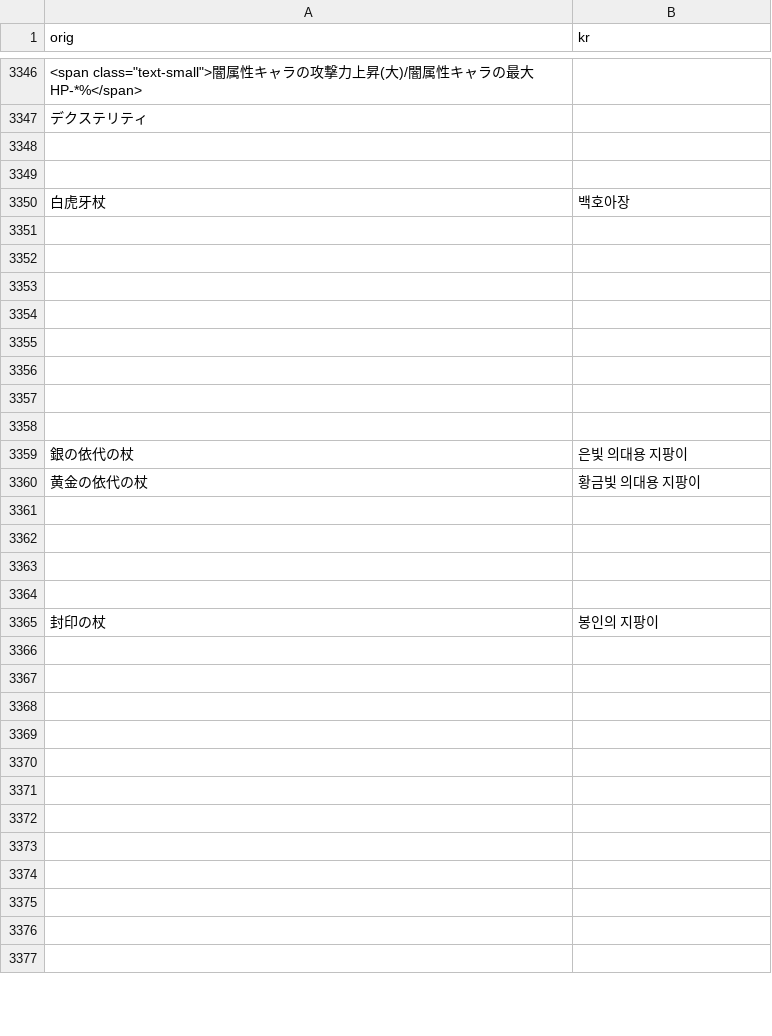
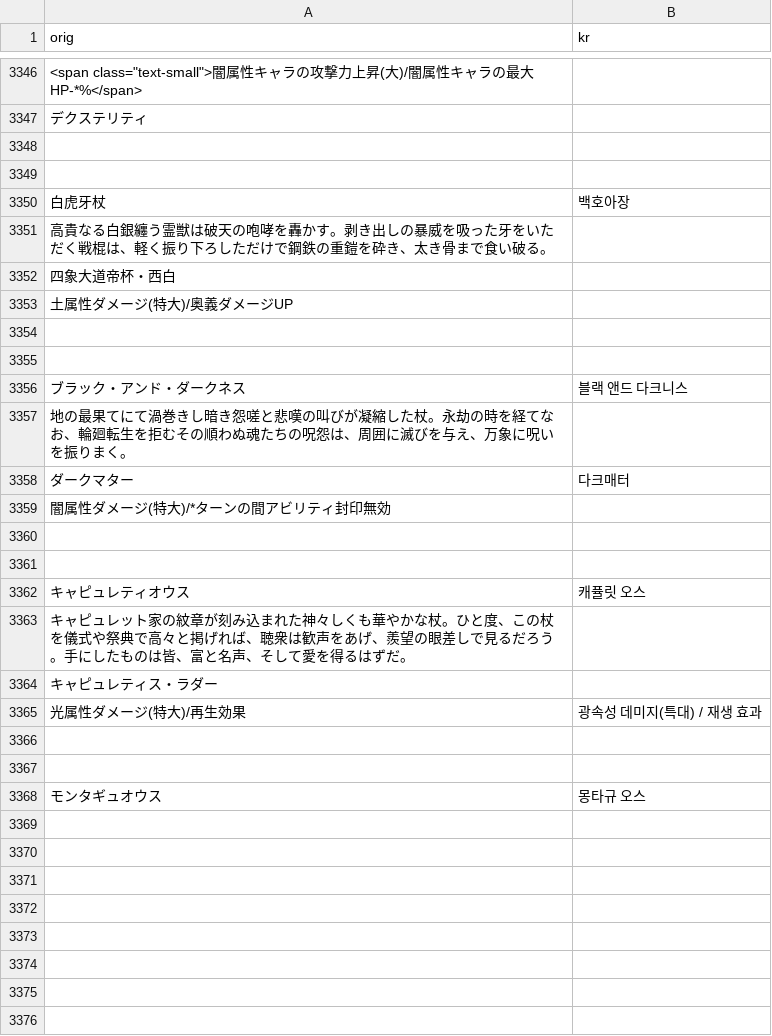
Before and after one commit to sidewinderk/gbfTransKor, a CSV file: cache/archive_무기_SSR.csv, drawn as a sheet; only a part is shown, gaps mark what is left out; the shorter side is filled out with more unchanged rows; the diff covers the shown part only; the diff names each change by its address in the sheet, - before the commit and + after, or states it on an @@ line.

```diff
--- a/cache/archive_무기_SSR.csv
+++ b/cache/archive_무기_SSR.csv
+row 3351: 高貴なる白銀纏う霊獣は破天の咆哮を轟かす。剥き出しの暴威を吸った牙をいただく戦棍は、軽く振り下ろしただけで鋼鉄の重鎧を砕き、太き骨まで食い破る。
+row 3352: 四象大道帝杯・西白
+row 3353: 土属性ダメージ(特大)/奥義ダメージUP
+row 3354: (empty)
+row 3355: (empty)
@@ row 3380 moved to row 3356: ブラック・アンド・ダークネス @@
+row 3357: 地の最果てにて渦巻きし暗き怨嗟と悲嘆の叫びが凝縮した杖。永劫の時を経てなお、輪廻転生を拒むその順わぬ魂たちの呪怨は、周囲に滅びを与え、万象に呪いを振りまく。
+row 3358: ダークマター | 다크매터
+row 3359: 闇属性ダメージ(特大)/*ターンの間アビリティ封印無効
+row 3360: (empty)
+row 3361: (empty)
+row 3362: キャピュレティオウス | 캐퓰릿 오스
+row 3363: キャピュレット家の紋章が刻み込まれた神々しくも華やかな杖。ひと度、この杖を儀式や祭典で高々と掲げれば、聴衆は歓声をあげ、羨望の眼差しで見るだろう。手にしたものは皆、富と名声、そして愛を得るはずだ。
+row 3364: キャピュレティス・ラダー
+row 3365: 光属性ダメージ(特大)/再生効果 | 광속성 데미지(특대) / 재생 효과
+row 3366: (empty)
+row 3367: (empty)
@@ row 3382 moved to row 3368: モンタギュオウス @@
+row 3369: (empty)
+row 3370: (empty)
+row 3371: (empty)
+row 3372: (empty)
+row 3373: (empty)
+row 3374: (empty)
```
Also changed, not shown: 1 added row and 3 removed rows elsewhere in this file, cache/archive_캐릭터_토.csv, 1 other file.
